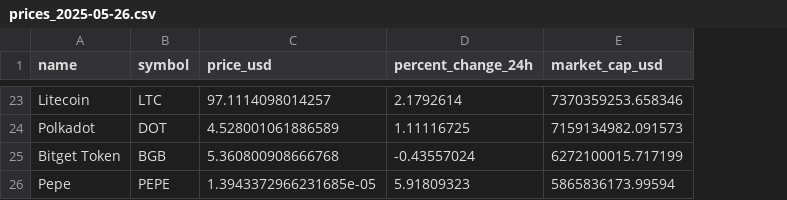
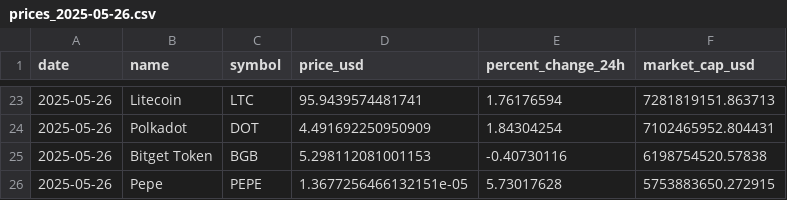
Before and after one commit to RonydaEssam/crypto_market_analysis, a CSV file: data/prices_2025-05-26.csv, drawn as a sheet; only a part is shown, gaps mark what is left out; addresses are those after the commit; the diff covers the shown part only; the diff names each change by its address in the sheet, - before the commit and + after, or states it on an @@ line.

```diff
--- a/data/prices_2025-05-26.csv
+++ b/data/prices_2025-05-26.csv
+column A (date), rows 23-26: all 2025-05-26
-D23 (price_usd): 97.1114098014257
+D23 (price_usd): 95.9439574481741
-E23 (percent_change_24h): 2.1792614
+E23 (percent_change_24h): 1.76176594
-F23 (market_cap_usd): 7370359253.658346
+F23 (market_cap_usd): 7281819151.863713
-D24 (price_usd): 4.528001061886589
+D24 (price_usd): 4.491692250950909
-E24 (percent_change_24h): 1.11116725
+E24 (percent_change_24h): 1.84304254
-F24 (market_cap_usd): 7159134982.091573
+F24 (market_cap_usd): 7102465952.804431
-D25 (price_usd): 5.360800908666768
+D25 (price_usd): 5.298112081001153
-E25 (percent_change_24h): -0.43557024
+E25 (percent_change_24h): -0.40730116
-F25 (market_cap_usd): 6272100015.717199
+F25 (market_cap_usd): 6198754520.57838
-D26 (price_usd): 1.3943372966231685e-05
+D26 (price_usd): 1.3677256466132151e-05
-E26 (percent_change_24h): 5.91809323
+E26 (percent_change_24h): 5.73017628
-F26 (market_cap_usd): 5865836173.99594
+F26 (market_cap_usd): 5753883650.272915
```
Also changed, not shown: 1 added row, 1 removed row and 60 edited cells elsewhere in this file, data/prices_2025-05-22.csv, data/prices_2025-05-23.csv, 3 other files.
